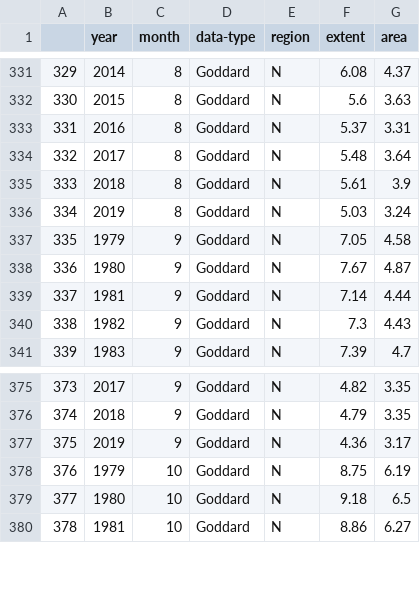
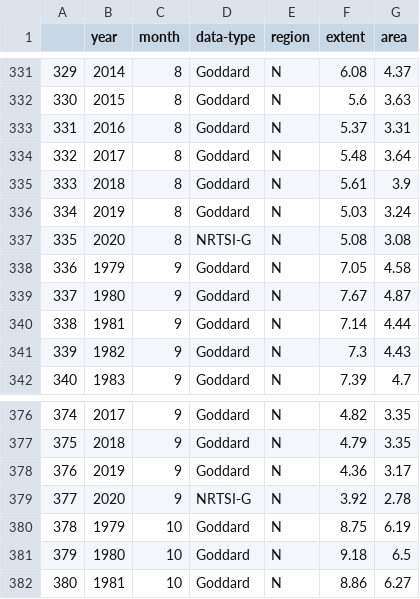
Before and after one commit to RPGroup-PBoC/human_impacts, a CSV file: data/water/NOAA_sea_ice_index/processed/north_processed.csv, drawn as a sheet; only a part is shown, gaps mark what is left out; addresses are those after the commit; the diff names each change by its address in the sheet, - before the commit and + after, or states it on an @@ line.

```diff
--- a/data/water/NOAA_sea_ice_index/processed/north_processed.csv
+++ b/data/water/NOAA_sea_ice_index/processed/north_processed.csv
+row 337: 335 | 2020 | 8 | NRTSI-G | N | 5.08 | 3.08
@@ column A renumbered from row 338 down @@
+row 379: 377 | 2020 | 9 | NRTSI-G | N | 3.92 | 2.78
```
Also changed, not shown: data/water/NOAA_sea_ice_index/processed/south_processed.csv, data/water/NOAA_sea_ice_index/source/north/data/N_09_extent_v3.0.csv, 5 other files.
